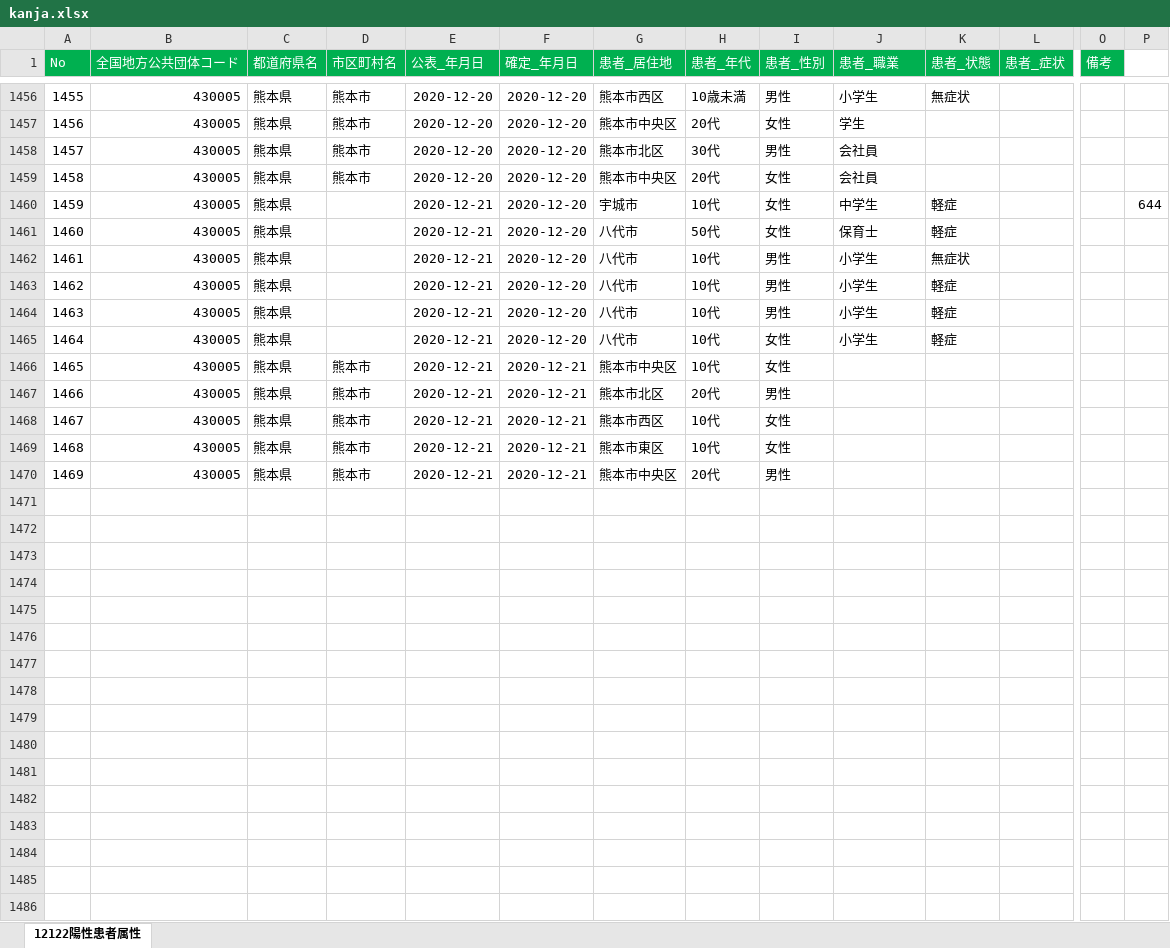
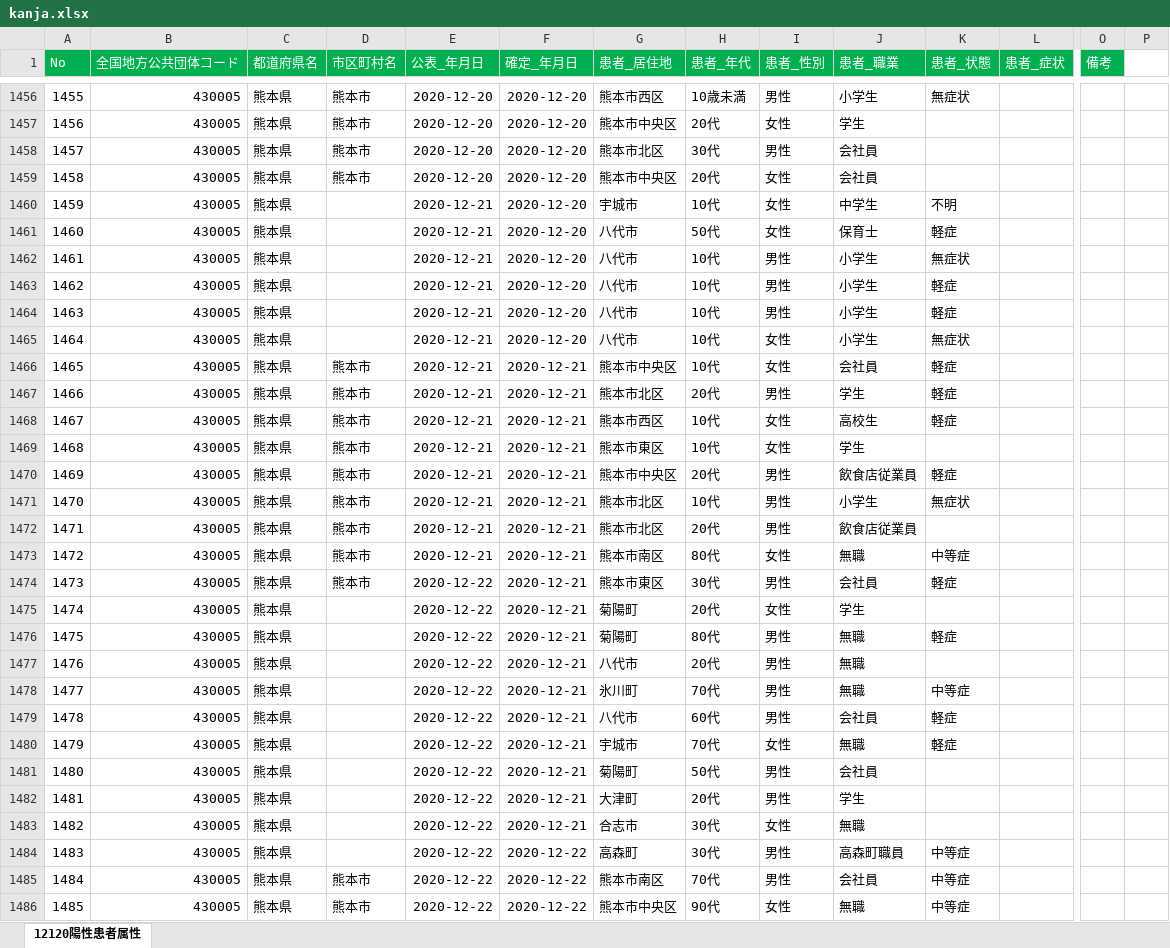
Before and after one commit to makoragi/kumamoto-covid19, an Excel workbook: kanja.xlsx, sheet 12120陽性患者属性, drawn as a sheet; only a part is shown, gaps mark what is left out; values as stored, in another font and other column widths than the file's, no borders; addresses are those after the commit; rows hold the shown columns only; the diff covers the shown part only; the diff names each change by its address in the sheet, - before the commit and + after, or states it on an @@ line.

```diff
--- a/kanja.xlsx (sheet 12120陽性患者属性)
+++ b/kanja.xlsx (sheet 12120陽性患者属性)
-sheet tab: 12122陽性患者属性
+sheet tab: 12120陽性患者属性
-K1460 (患者_状態): 軽症
+K1460 (患者_状態): 不明
-P1460: 644
+P1460: (empty)
-K1465 (患者_状態): 軽症
+K1465 (患者_状態): 無症状
-J1466 (患者_職業): (empty)
+J1466 (患者_職業): 会社員
-K1466:K1468 (患者_状態): (empty)
+K1466:K1468 (患者_状態): 軽症
-J1467 (患者_職業): (empty)
+J1467 (患者_職業): 学生
-J1468 (患者_職業): (empty)
+J1468 (患者_職業): 高校生
-J1469 (患者_職業): (empty)
+J1469 (患者_職業): 学生
+row 1470: 1469 | 430005 | 熊本県 | 熊本市 | 2020-12-21 | 2020-12-21 | 熊本市中央区 | 20代 | 男性 | 飲食店従業員 | 軽症
+row 1471: 1470 | 430005 | 熊本県 | 熊本市 | 2020-12-21 | 2020-12-21 | 熊本市北区 | 10代 | 男性 | 小学生 | 無症状
@@ column A (No) renumbered in row 1472 @@
-G1472 (患者_居住地): 熊本市中央区
+G1472 (患者_居住地): 熊本市北区
-J1472 (患者_職業): (empty)
+J1472 (患者_職業): 飲食店従業員
+row 1473: 1472 | 430005 | 熊本県 | 熊本市 | 2020-12-21 | 2020-12-21 | 熊本市南区 | 80代 | 女性 | 無職 | 中等症
+row 1474: 1473 | 430005 | 熊本県 | 熊本市 | 2020-12-22 | 2020-12-21 | 熊本市東区 | 30代 | 男性 | 会社員 | 軽症
+row 1475: 1474 | 430005 | 熊本県 |  | 2020-12-22 | 2020-12-21 | 菊陽町 | 20代 | 女性 | 学生
+row 1476: 1475 | 430005 | 熊本県 |  | 2020-12-22 | 2020-12-21 | 菊陽町 | 80代 | 男性 | 無職 | 軽症
+row 1477: 1476 | 430005 | 熊本県 |  | 2020-12-22 | 2020-12-21 | 八代市 | 20代 | 男性 | 無職
+row 1478: 1477 | 430005 | 熊本県 |  | 2020-12-22 | 2020-12-21 | 氷川町 | 70代 | 男性 | 無職 | 中等症
+row 1479: 1478 | 430005 | 熊本県 |  | 2020-12-22 | 2020-12-21 | 八代市 | 60代 | 男性 | 会社員 | 軽症
+row 1480: 1479 | 430005 | 熊本県 |  | 2020-12-22 | 2020-12-21 | 宇城市 | 70代 | 女性 | 無職 | 軽症
+row 1481: 1480 | 430005 | 熊本県 |  | 2020-12-22 | 2020-12-21 | 菊陽町 | 50代 | 男性 | 会社員
+row 1482: 1481 | 430005 | 熊本県 |  | 2020-12-22 | 2020-12-21 | 大津町 | 20代 | 男性 | 学生
+row 1483: 1482 | 430005 | 熊本県 |  | 2020-12-22 | 2020-12-21 | 合志市 | 30代 | 女性 | 無職
+row 1484: 1483 | 430005 | 熊本県 |  | 2020-12-22 | 2020-12-22 | 高森町 | 30代 | 男性 | 高森町職員 | 中等症
+row 1485: 1484 | 430005 | 熊本県 | 熊本市 | 2020-12-22 | 2020-12-22 | 熊本市南区 | 70代 | 男性 | 会社員 | 中等症
+row 1486: 1485 | 430005 | 熊本県 | 熊本市 | 2020-12-22 | 2020-12-22 | 熊本市中央区 | 90代 | 女性 | 無職 | 中等症
```
Also changed, not shown: 32 added rows and 82 edited cells elsewhere in this sheet, kensa.xlsx, 1 other file.
